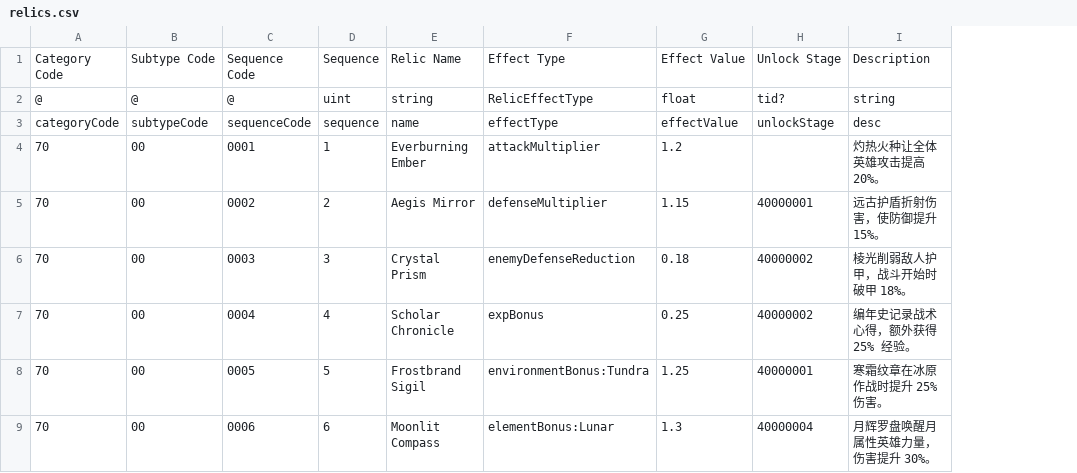
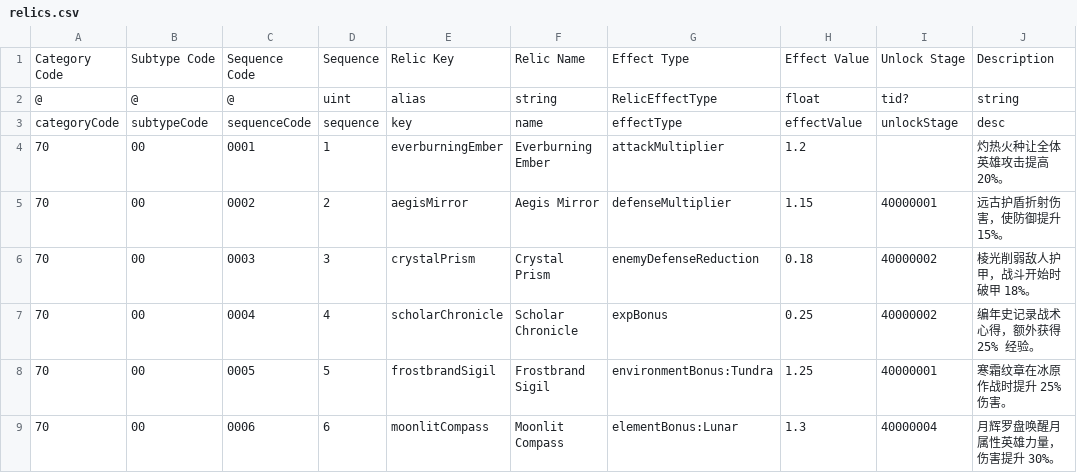
Before and after one commit to khgame/tables, a CSV file: example/game_01_minirpg/relics.csv, drawn as a sheet; only a part is shown; the diff names each change by its address in the sheet, - before the commit and + after, or states it on an @@ line.

Commit message:
feat: create alias meta-field

```diff
--- a/example/game_01_minirpg/relics.csv
+++ b/example/game_01_minirpg/relics.csv
+column E, rows 1-9: Relic Key | alias | key | everburningEmber | aegisMirror | crystalPrism | scholarChronicle | frostbrandSigil | moonlitCompass
```
Also changed, not shown: 3 other files.
